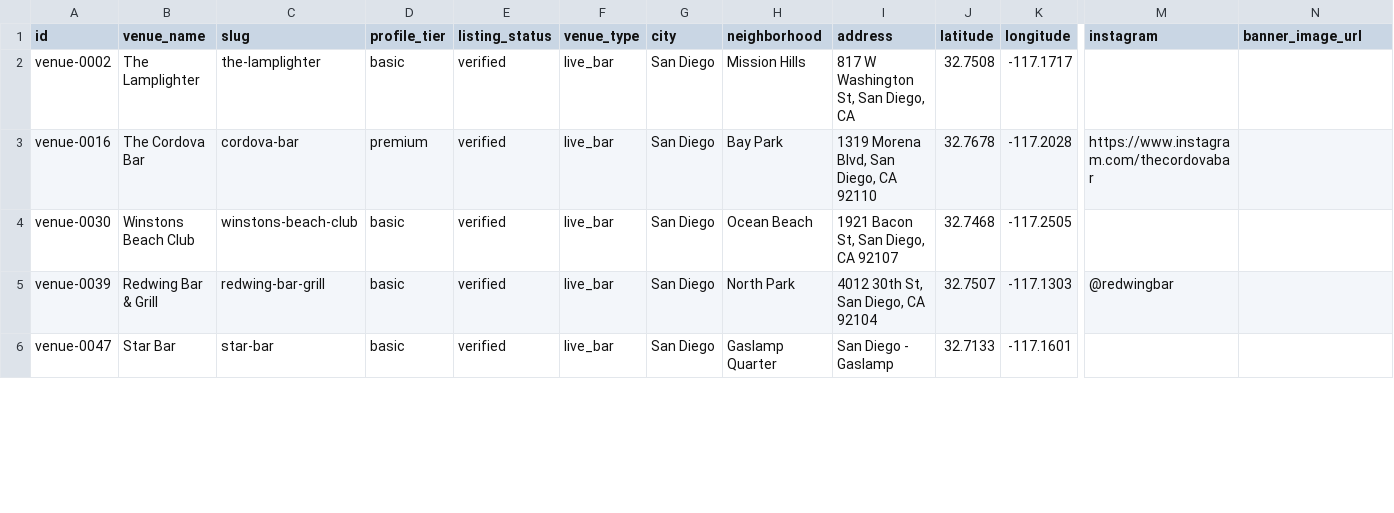
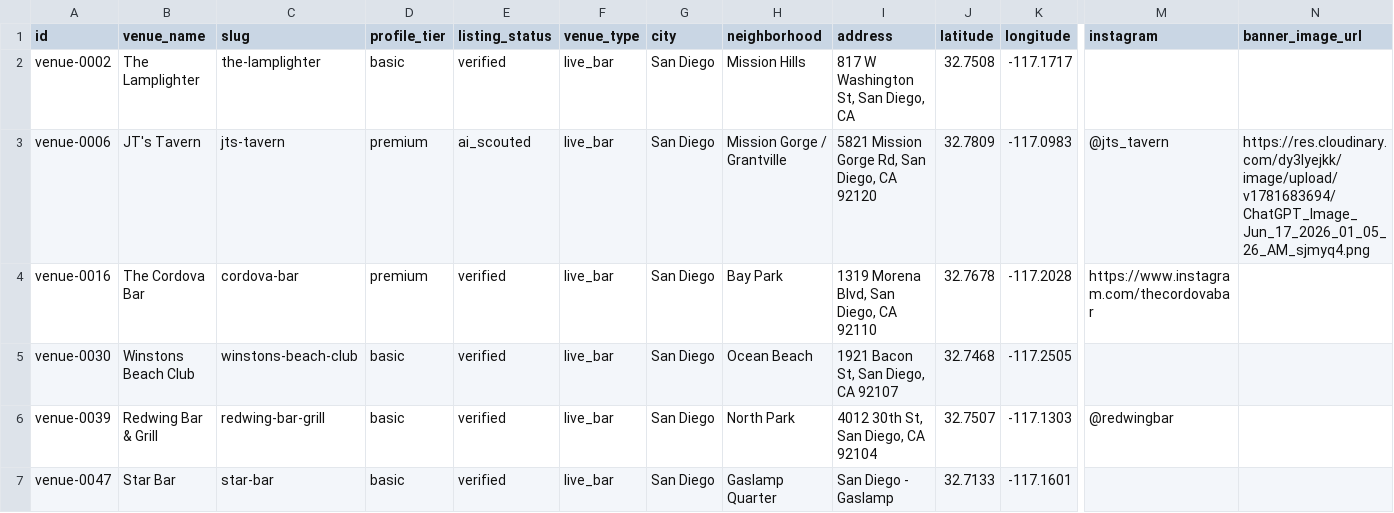
Before and after one commit to whiteinkcreates/singhub, a TSV file: public/data/venues.tsv, drawn as a sheet; only a part is shown, gaps mark what is left out; rows hold the shown columns only; the diff covers the shown part only; the diff names each change by its address in the sheet, - before the commit and + after, or states it on an @@ line.

Commit message:
Add JT Tavern to public venues

```diff
--- a/public/data/venues.tsv
+++ b/public/data/venues.tsv
+row 3: venue-0006 | JT's Tavern | jts-tavern | premium | ai_scouted | live_bar | San Diego | Mission Gorge / Grantville | 5821 Mission Gorge Rd, San Diego, CA 92120 | 32.7809 | -117.0983 | @jts_tavern | https://res.cloudinary.com/dy3lyejkk/image/upload/v1781683694/ChatGPT_Image_Jun_17_2026_01_05_26_AM_sjmyq4.png
```
Also changed, not shown: 1 edited cell elsewhere in this file.
